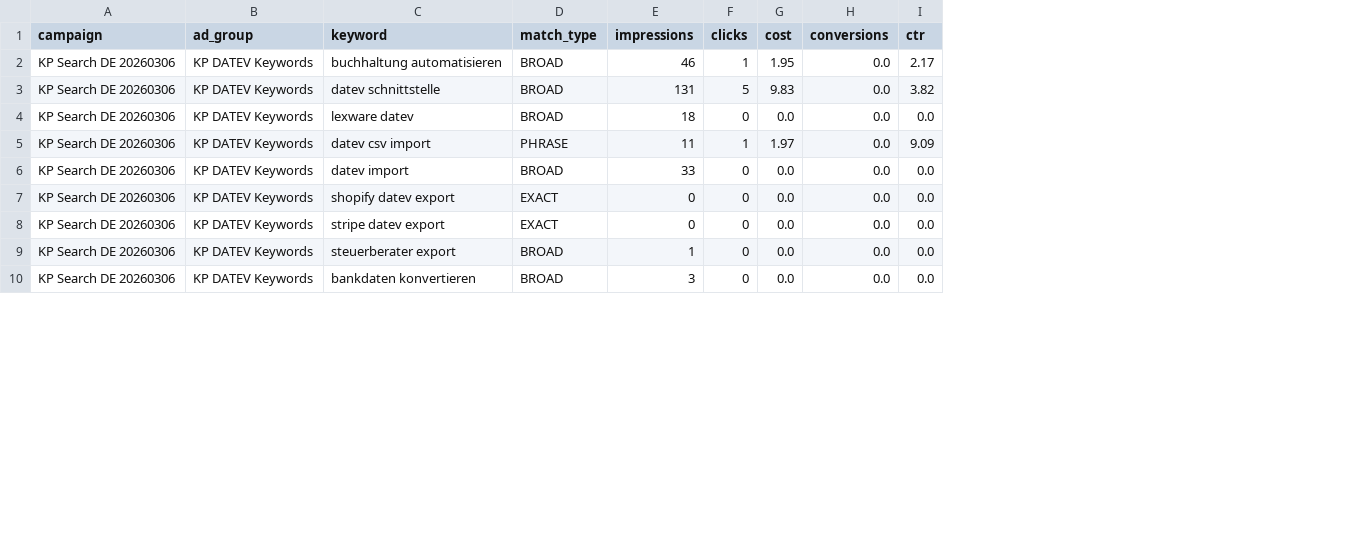
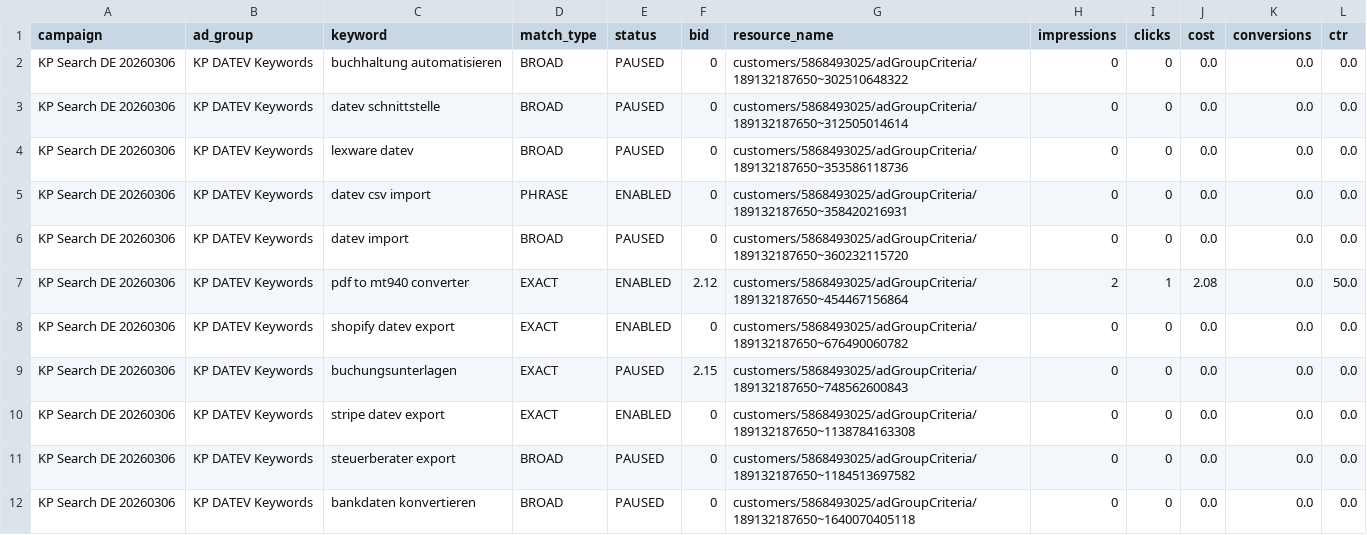
Before and after one commit to lamcearber-spec/desk-hacker, a CSV file: memory/ads/keywords.csv, drawn as a sheet; only a part is shown; addresses are those after the commit; the diff covers the shown part only; the diff names each change by its address in the sheet, - before the commit and + after, or states it on an @@ line.

```diff
--- a/memory/ads/keywords.csv
+++ b/memory/ads/keywords.csv
+column E (status), rows 2-6: PAUSED | PAUSED | PAUSED | ENABLED | PAUSED; row 8: ENABLED; rows 10-12: ENABLED | PAUSED | PAUSED
+column F (bid), rows 2-6: all 0; row 8: 0; rows 10-12: all 0
+column G (resource_name), rows 2-6: customers/5868493025/adGroupCriteria/189132187650~302510648322 | customers/5868493025/adGroupCriteria/189132187650~312505014614 | customers/5868493025/adGroupCriteria/189132187650~353586118736 | customers/5868493025/adGroupCriteria/189132187650~358420216931 | customers/5868493025/adGroupCriteria/189132187650~360232115720; row 8: customers/5868493025/adGroupCriteria/189132187650~676490060782; rows 10-12: customers/5868493025/adGroupCriteria/189132187650~1138784163308 | customers/5868493025/adGroupCriteria/189132187650~1184513697582 | customers/5868493025/adGroupCriteria/189132187650~1640070405118
-H2 (impressions): 46
+H2 (impressions): 0
-I2 (clicks): 1
+I2 (clicks): 0
-J2 (cost): 1.95
+J2 (cost): 0.0
-L2 (ctr): 2.17
+L2 (ctr): 0.0
-H3 (impressions): 131
+H3 (impressions): 0
-I3 (clicks): 5
+I3 (clicks): 0
-J3 (cost): 9.83
+J3 (cost): 0.0
-L3 (ctr): 3.82
+L3 (ctr): 0.0
-H4 (impressions): 18
+H4 (impressions): 0
-H5 (impressions): 11
+H5 (impressions): 0
-I5 (clicks): 1
+I5 (clicks): 0
-J5 (cost): 1.97
+J5 (cost): 0.0
-L5 (ctr): 9.09
+L5 (ctr): 0.0
-H6 (impressions): 33
+H6 (impressions): 0
+row 7: KP Search DE 20260306 | KP DATEV Keywords | pdf to mt940 converter | EXACT | ENABLED | 2.12 | customers/5868493025/adGroupCriteria/189132187650~454467156864 | 2 | 1 | 2.08 | 0.0 | 50.0
+row 9: KP Search DE 20260306 | KP DATEV Keywords | buchungsunterlagen | EXACT | PAUSED | 2.15 | customers/5868493025/adGroupCriteria/189132187650~748562600843 | 0 | 0 | 0.0 | 0.0 | 0.0
-H11 (impressions): 1
+H11 (impressions): 0
-H12 (impressions): 3
+H12 (impressions): 0
```
Also changed, not shown: 8 added rows and 9 edited cells elsewhere in this file, memory/ads/ad-copy.csv, memory/ads/search-terms.csv, 31 other files.
